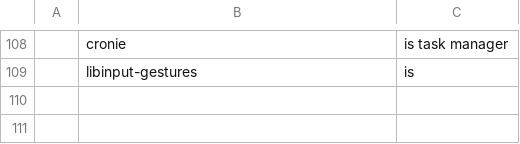
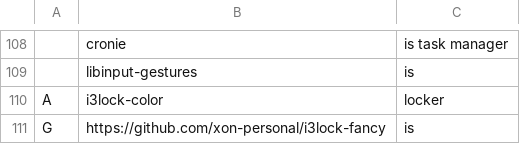
Before and after one commit to mmxxon/autorice, a CSV file: apps.csv, drawn as a sheet; only a part is shown, gaps mark what is left out; the diff names each change by its address in the sheet, - before the commit and + after, or states it on an @@ line.

```diff
--- a/apps.csv
+++ b/apps.csv
+row 110: A | i3lock-color | locker
+row 111: G | https://github.com/xon-personal/i3lock-fancy | is
```
Also changed, not shown: 1 other file.
